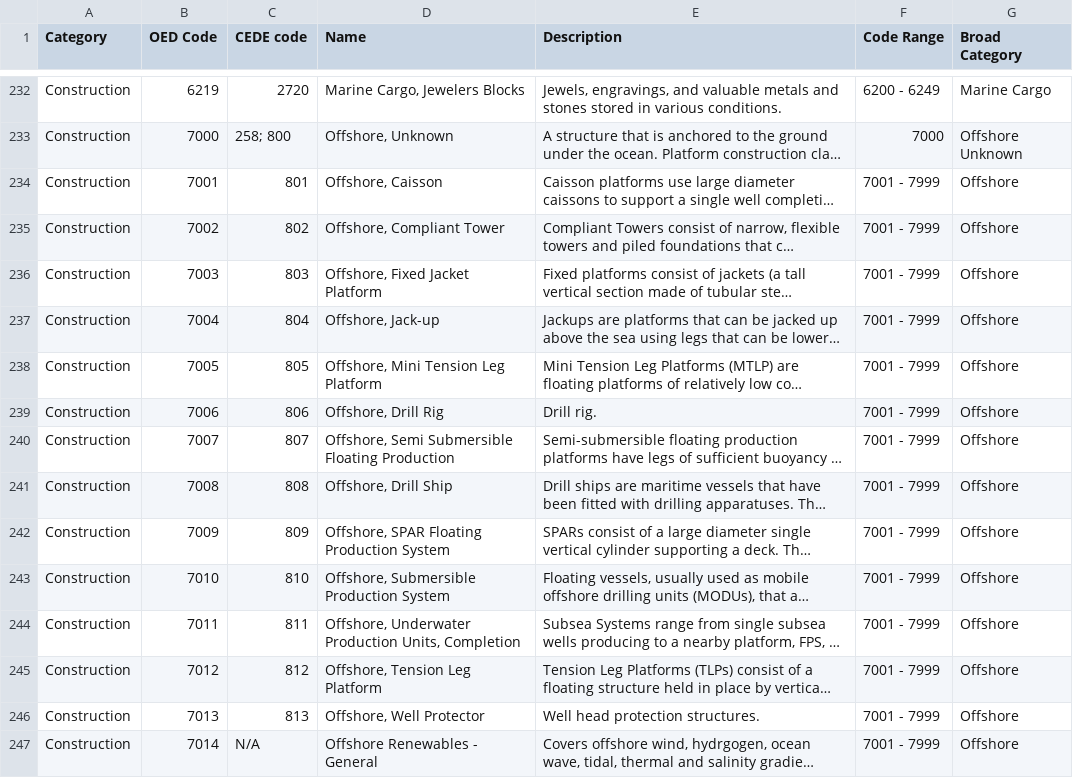
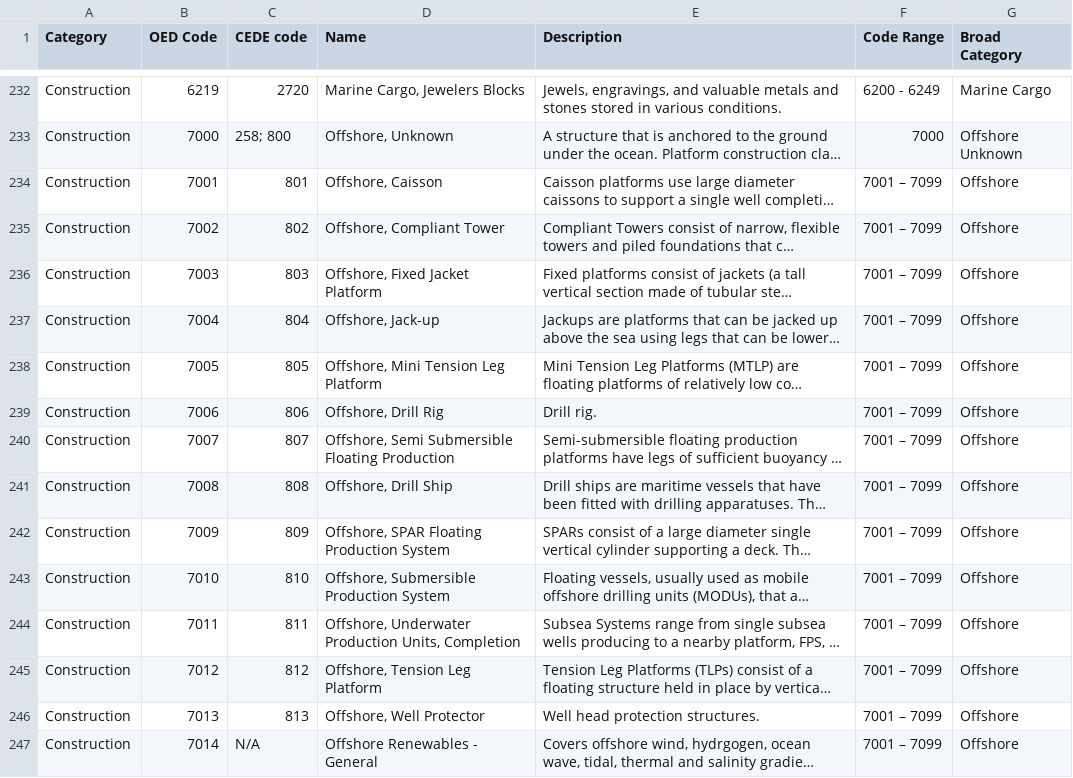
Before and after one commit to OasisLMF/ODS_OpenExposureData, a CSV file: OpenExposureData/ConstructionValues.csv, drawn as a sheet; only a part is shown, gaps mark what is left out; long unchanged cells end in …; the diff covers the shown part only; the diff names each change by its address in the sheet, - before the commit and + after, or states it on an @@ line.

```diff
--- a/OpenExposureData/ConstructionValues.csv
+++ b/OpenExposureData/ConstructionValues.csv
-F234:F247 (Code Range): 7001 - 7999
+F234:F247 (Code Range): 7001 – 7099
```
Also changed, not shown: 9 added rows and 11 edited cells elsewhere in this file, OpenExposureData/OEDInputFields.csv, OpenExposureData/OtherValues.csv.
